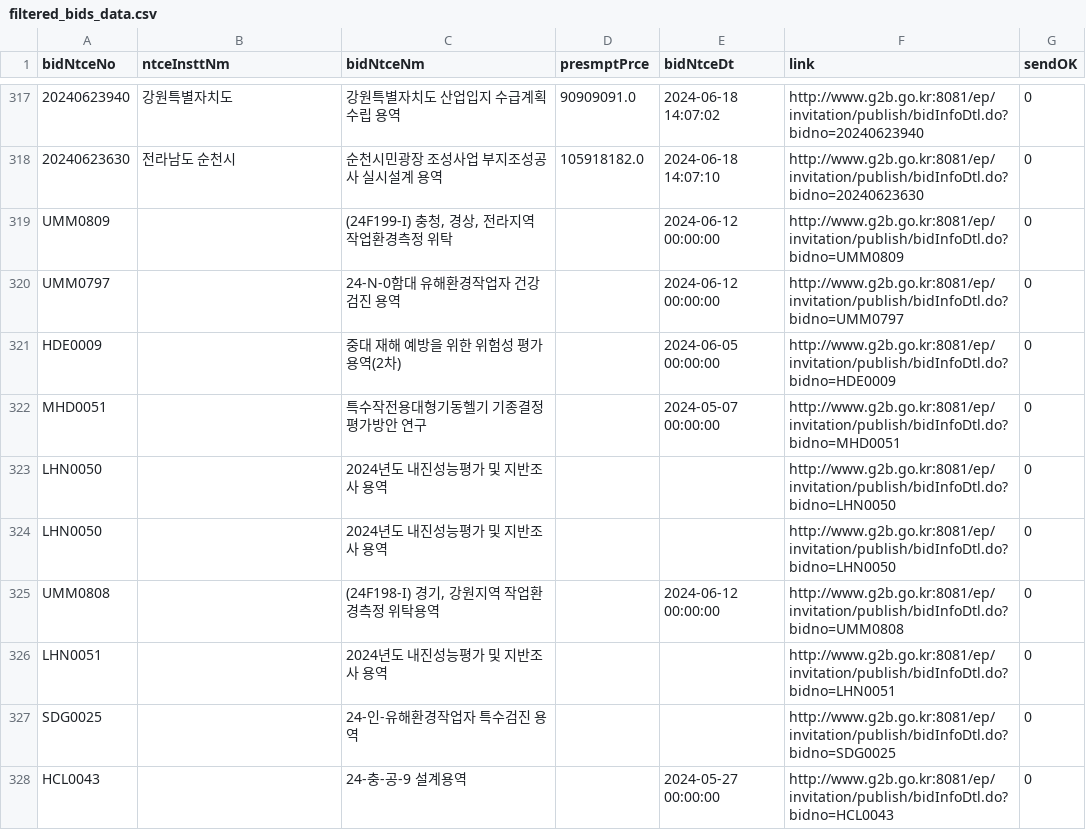
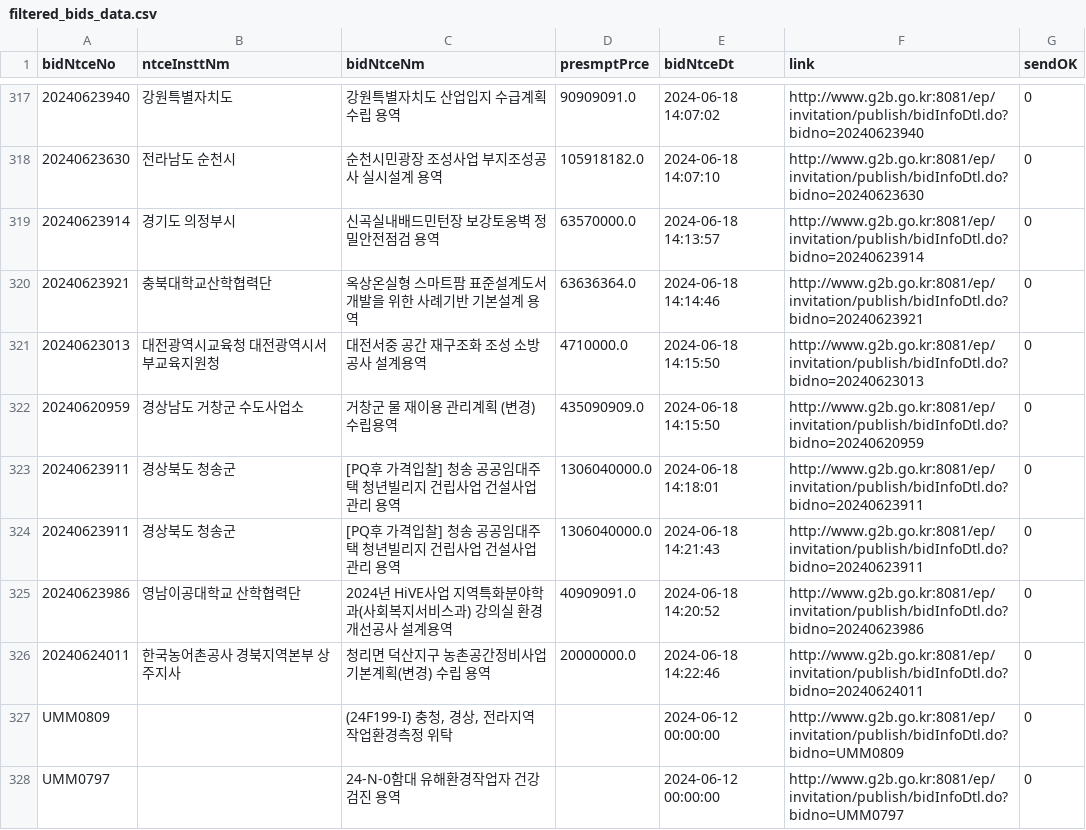
Before and after one commit to photo2story/pybids, a CSV file: filtered_bids_data.csv, drawn as a sheet; only a part is shown, gaps mark what is left out; the shorter side is filled out with more unchanged rows; the diff names each change by its address in the sheet, - before the commit and + after, or states it on an @@ line.

```diff
--- a/filtered_bids_data.csv
+++ b/filtered_bids_data.csv
+row 319: 20240623914 | 경기도 의정부시 | 신곡실내배드민턴장 보강토옹벽 정밀안전점검 용역 | 63570000.0 | 2024-06-18 14:13:57 | http://www.g2b.go.kr:8081/ep/invitation/publish/bidInfoDtl.do?bidno=20240623914 | 0
+row 320: 20240623921 | 충북대학교산학협력단 | 옥상온실형 스마트팜 표준설계도서 개발을 위한 사례기반 기본설계 용역 | 63636364.0 | 2024-06-18 14:14:46 | http://www.g2b.go.kr:8081/ep/invitation/publish/bidInfoDtl.do?bidno=20240623921 | 0
+row 321: 20240623013 | 대전광역시교육청 대전광역시서부교육지원청 | 대전서중 공간 재구조화 조성 소방공사 설계용역 | 4710000.0 | 2024-06-18 14:15:50 | http://www.g2b.go.kr:8081/ep/invitation/publish/bidInfoDtl.do?bidno=20240623013 | 0
+row 322: 20240620959 | 경상남도 거창군 수도사업소 | 거창군 물 재이용 관리계획 (변경)수립용역 | 435090909.0 | 2024-06-18 14:15:50 | http://www.g2b.go.kr:8081/ep/invitation/publish/bidInfoDtl.do?bidno=20240620959 | 0
+row 323: 20240623911 | 경상북도 청송군 | [PQ후 가격입찰] 청송 공공임대주택 청년빌리지 건립사업 건설사업관리 용역 | 1306040000.0 | 2024-06-18 14:18:01 | http://www.g2b.go.kr:8081/ep/invitation/publish/bidInfoDtl.do?bidno=20240623911 | 0
+row 324: 20240623911 | 경상북도 청송군 | [PQ후 가격입찰] 청송 공공임대주택 청년빌리지 건립사업 건설사업관리 용역 | 1306040000.0 | 2024-06-18 14:21:43 | http://www.g2b.go.kr:8081/ep/invitation/publish/bidInfoDtl.do?bidno=20240623911 | 0
+row 325: 20240623986 | 영남이공대학교 산학협력단 | 2024년 HiVE사업 지역특화분야학과(사회복지서비스과) 강의실 환경개선공사 설계용역 | 40909091.0 | 2024-06-18 14:20:52 | http://www.g2b.go.kr:8081/ep/invitation/publish/bidInfoDtl.do?bidno=20240623986 | 0
+row 326: 20240624011 | 한국농어촌공사 경북지역본부 상주지사 | 청리면 덕산지구 농촌공간정비사업 기본계획(변경) 수립 용역 | 20000000.0 | 2024-06-18 14:22:46 | http://www.g2b.go.kr:8081/ep/invitation/publish/bidInfoDtl.do?bidno=20240624011 | 0
```
Also changed, not shown: filtered_bidwin_data.csv, filtered_prebids_data.csv, 2 other files.
